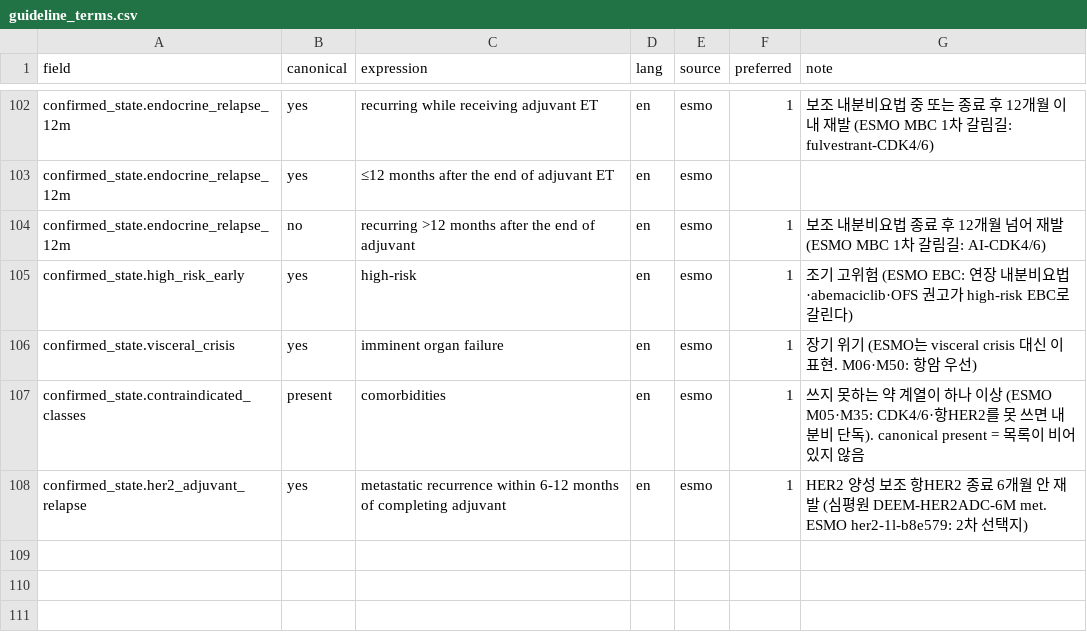
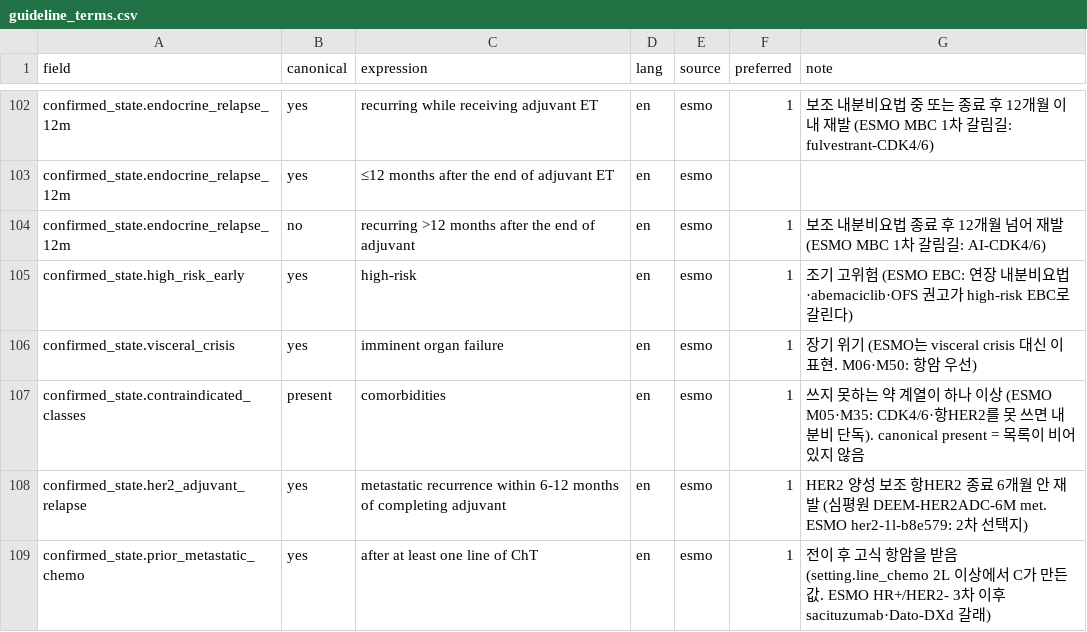
Before and after one commit to Br-CDSS-Konyang-University-bootcamp/prescription_model_breast_cancer, a CSV file: data/dictionaries/guideline_terms.csv, drawn as a sheet; only a part is shown, gaps mark what is left out.

```diff
--- a/data/dictionaries/guideline_terms.csv
+++ b/data/dictionaries/guideline_terms.csv
@@ -108 +108,2 @@ confirmed_state.contraindicated_classes,present,comorbidities,en,esmo,1,쓰지
 confirmed_state.her2_adjuvant_relapse,yes,metastatic recurrence within 6-12 months of completing adjuvant,en,esmo,1,HER2 양성 보조 항HER2 종료 6개월 안 재발 (심평원 DEEM-HER2ADC-6M met. ESMO her2-1l-b8e579: 2차 선택지)
+confirmed_state.prior_metastatic_chemo,yes,after at least one line of ChT,en,esmo,1,전이 후 고식 항암을 받음 (setting.line_chemo 2L 이상에서 C가 만든 값. ESMO HR+/HER2- 3차 이후 sacituzumab·Dato-DXd 갈래)
```
Also changed, not shown: 3 other files.
